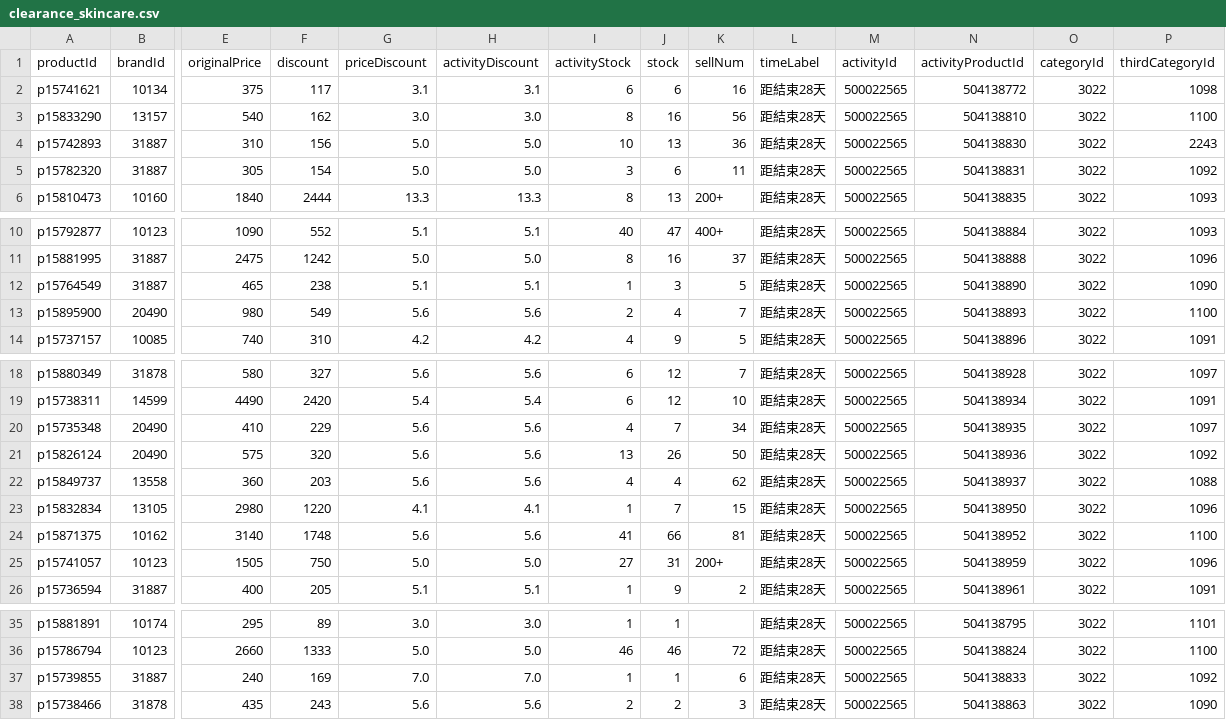
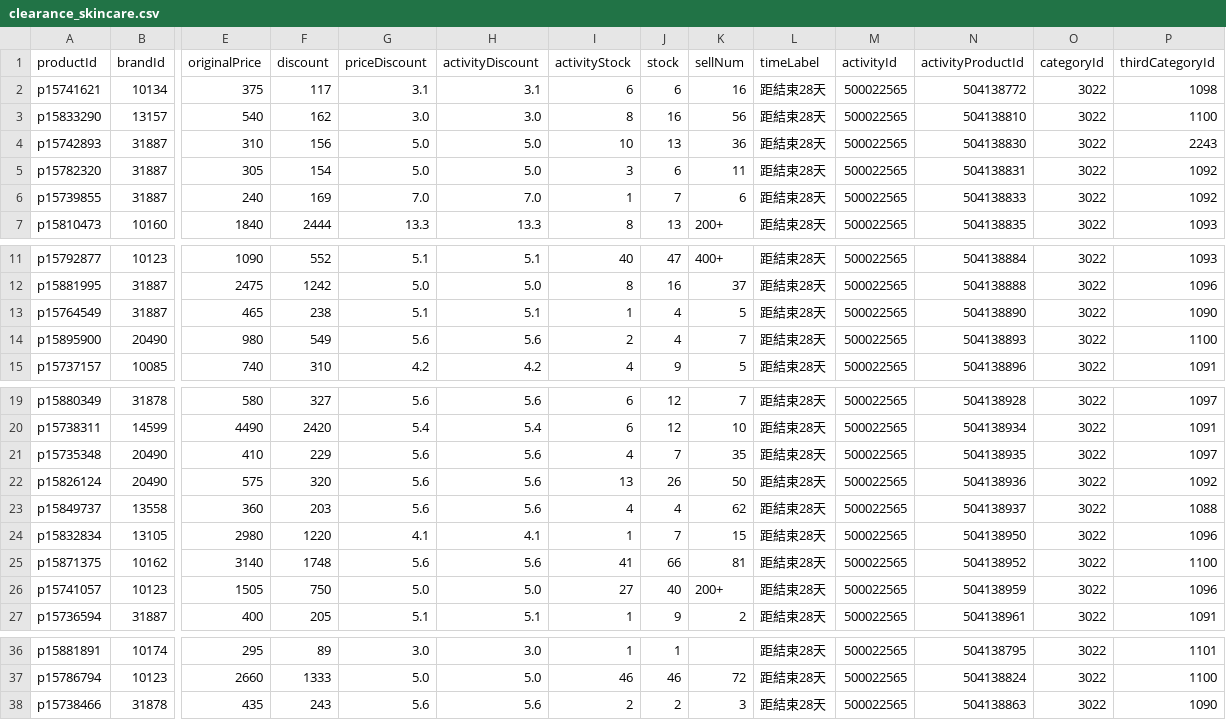
Before and after one commit to sophia-zhang-qwq/cdf-tracker, a CSV file: clearance/clearance_skincare.csv, drawn as a sheet; only a part is shown, gaps mark what is left out; removed rows and columns are numbered as before the commit, all else as after; rows hold the shown columns only; the diff names each change by its address in the sheet, - before the commit and + after, or states it on an @@ line.

```diff
--- a/clearance/clearance_skincare.csv
+++ b/clearance/clearance_skincare.csv
+row 6: p15739855 | 31887 | 240 | 169 | 7.0 | 7.0 | 1 | 7 | 6 | 距結束28天 | 500022565 | 504138833 | 3022 | 1092
-J13 (stock): 3
+J13 (stock): 4
-K21 (sellNum): 34
+K21 (sellNum): 35
-J26 (stock): 31
+J26 (stock): 40
-row 37: p15739855 | 31887 | 240 | 169 | 7.0 | 7.0 | 1 | 1 | 6 | 距結束28天 | 500022565 | 504138833 | 3022 | 1092
```
Also changed, not shown: clearance/today_skincare.csv, 1 other file.
